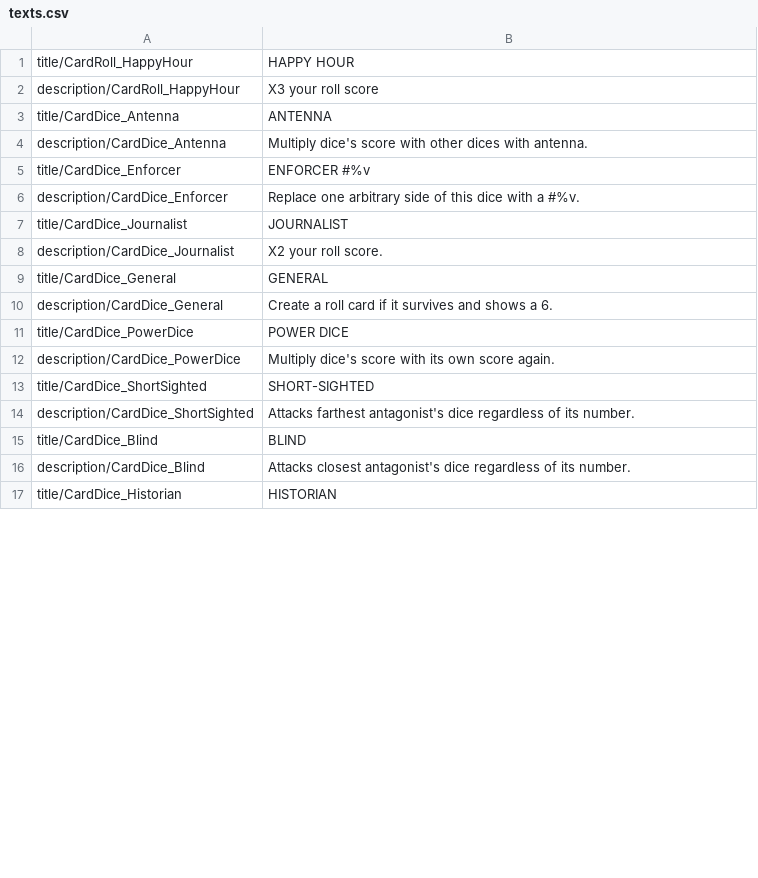
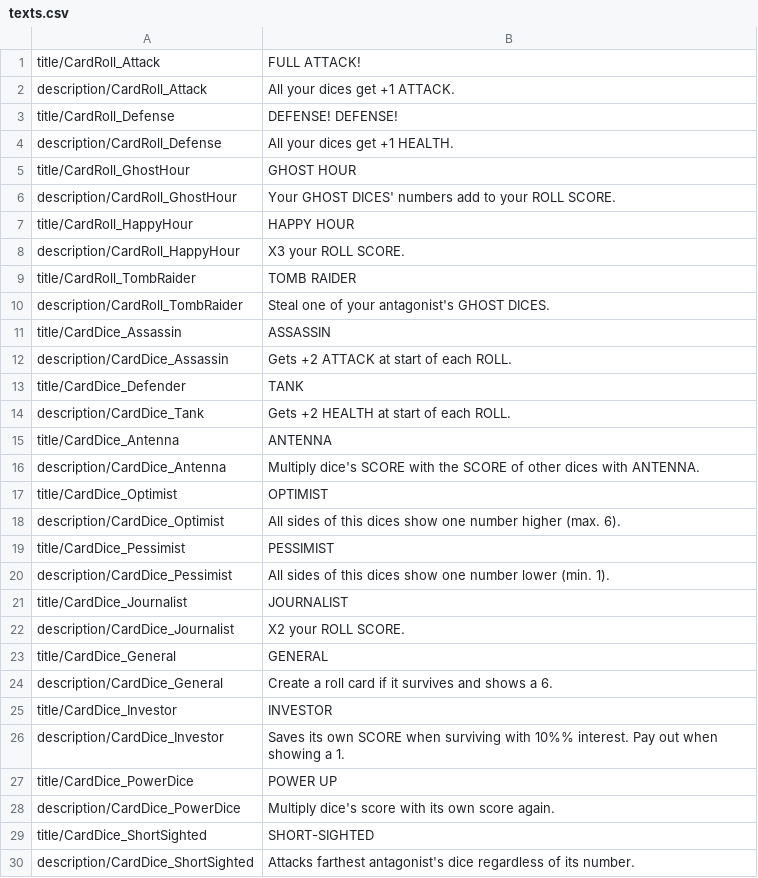
Before and after one commit to JohnMrziglod/rolls, a CSV file: assets/texts.csv, drawn as a sheet; only a part is shown; the shorter side is filled out with more unchanged rows; the diff covers the shown part only.

Commit message:
save

```diff
--- a/assets/texts.csv
+++ b/assets/texts.csv
@@ -1,12 +1,28 @@
+title/CardRoll_Attack|FULL ATTACK!
+description/CardRoll_Attack|All your dices get +1 ATTACK.
+title/CardRoll_Defense|DEFENSE! DEFENSE!
+description/CardRoll_Defense|All your dices get +1 HEALTH.
+title/CardRoll_GhostHour|GHOST HOUR
+description/CardRoll_GhostHour|Your GHOST DICES' numbers add to your ROLL SCORE.
 title/CardRoll_HappyHour|HAPPY HOUR
-description/CardRoll_HappyHour|X3 your roll score
+description/CardRoll_HappyHour|X3 your ROLL SCORE.
+title/CardRoll_TombRaider|TOMB RAIDER
+description/CardRoll_TombRaider|Steal one of your antagonist's GHOST DICES.
+title/CardDice_Assassin|ASSASSIN
+description/CardDice_Assassin|Gets +2 ATTACK at start of each ROLL.
+title/CardDice_Defender|TANK
+description/CardDice_Tank|Gets +2 HEALTH at start of each ROLL.
 title/CardDice_Antenna|ANTENNA
-description/CardDice_Antenna|Multiply dice's score with other dices with antenna.
-title/CardDice_Enforcer|ENFORCER #%v
-description/CardDice_Enforcer|Replace one arbitrary side of this dice with a #%v.
+description/CardDice_Antenna|Multiply dice's SCORE with the SCORE of other dices with ANTENNA.
+title/CardDice_Optimist|OPTIMIST
+description/CardDice_Optimist|All sides of this dices show one number higher (max. 6).
+title/CardDice_Pessimist|PESSIMIST
+description/CardDice_Pessimist|All sides of this dices show one number lower (min. 1).
 title/CardDice_Journalist|JOURNALIST
-description/CardDice_Journalist|X2 your roll score.
+description/CardDice_Journalist|X2 your ROLL SCORE.
 title/CardDice_General|GENERAL
 description/CardDice_General|Create a roll card if it survives and shows a 6.
-title/CardDice_PowerDice|POWER DICE
+title/CardDice_Investor|INVESTOR
+description/CardDice_Investor|Saves its own SCORE when surviving with 10%% interest. Pay out when showing a 1.
+title/CardDice_PowerDice|POWER UP
 description/CardDice_PowerDice|Multiply dice's score with its own score again.
```
Also changed, not shown: 4 added rows and 2 edited cells elsewhere in this file, 2 other files.
